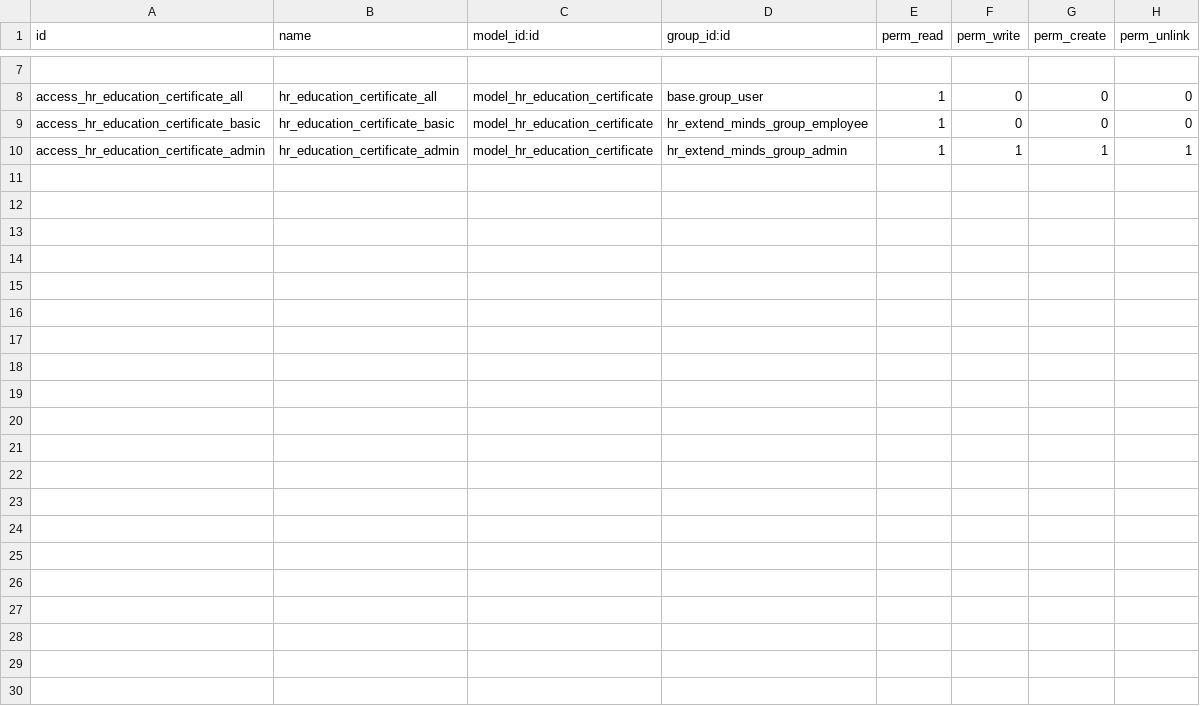
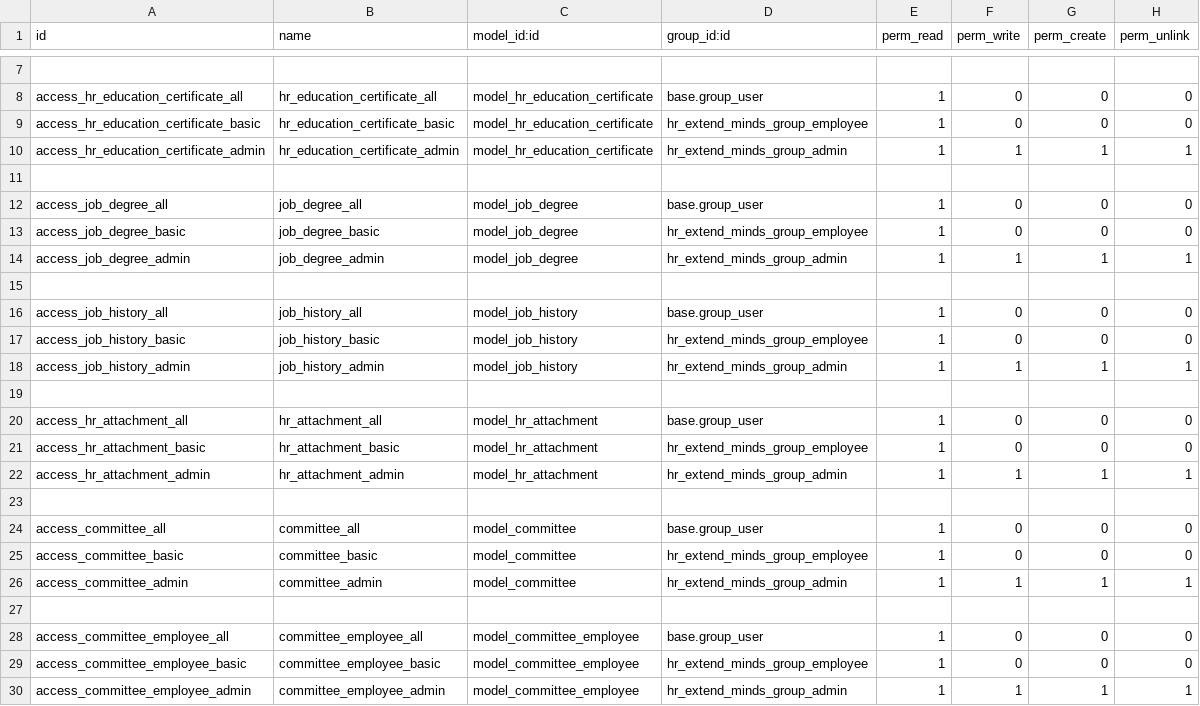
Before and after one commit to AMohamed389/airport2, a CSV file: hr_extend_minds/security/ir.model.access.csv, drawn as a sheet; only a part is shown, gaps mark what is left out.

```diff
--- a/hr_extend_minds/security/ir.model.access.csv
+++ b/hr_extend_minds/security/ir.model.access.csv
@@ -10 +10,21 @@ access_hr_education_certificate_basic,hr_education_certificate_basic,model_hr_ed
 access_hr_education_certificate_admin,hr_education_certificate_admin,model_hr_education_certificate,hr_extend_minds_group_admin,1,1,1,1
+
+access_job_degree_all,job_degree_all,model_job_degree,base.group_user,1,0,0,0
+access_job_degree_basic,job_degree_basic,model_job_degree,hr_extend_minds_group_employee,1,0,0,0
+access_job_degree_admin,job_degree_admin,model_job_degree,hr_extend_minds_group_admin,1,1,1,1
+
+access_job_history_all,job_history_all,model_job_history,base.group_user,1,0,0,0
+access_job_history_basic,job_history_basic,model_job_history,hr_extend_minds_group_employee,1,0,0,0
+access_job_history_admin,job_history_admin,model_job_history,hr_extend_minds_group_admin,1,1,1,1
+
+access_hr_attachment_all,hr_attachment_all,model_hr_attachment,base.group_user,1,0,0,0
+access_hr_attachment_basic,hr_attachment_basic,model_hr_attachment,hr_extend_minds_group_employee,1,0,0,0
+access_hr_attachment_admin,hr_attachment_admin,model_hr_attachment,hr_extend_minds_group_admin,1,1,1,1
+
+access_committee_all,committee_all,model_committee,base.group_user,1,0,0,0
+access_committee_basic,committee_basic,model_committee,hr_extend_minds_group_employee,1,0,0,0
+access_committee_admin,committee_admin,model_committee,hr_extend_minds_group_admin,1,1,1,1
+
+access_committee_employee_all,committee_employee_all,model_committee_employee,base.group_user,1,0,0,0
+access_committee_employee_basic,committee_employee_basic,model_committee_employee,hr_extend_minds_group_employee,1,0,0,0
+access_committee_employee_admin,committee_employee_admin,model_committee_employee,hr_extend_minds_group_admin,1,1,1,1
```
Also changed, not shown: 20 other files.
